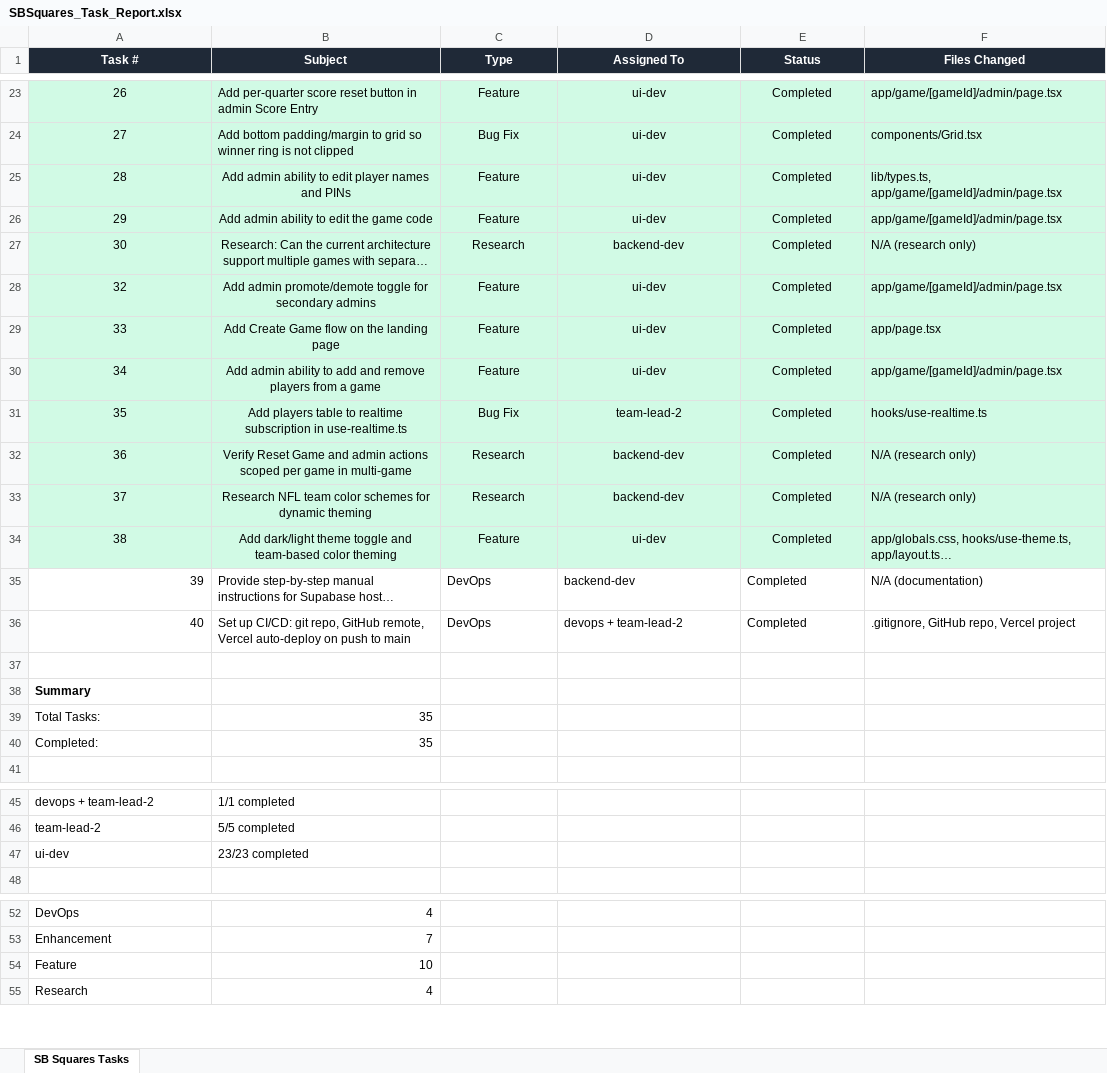
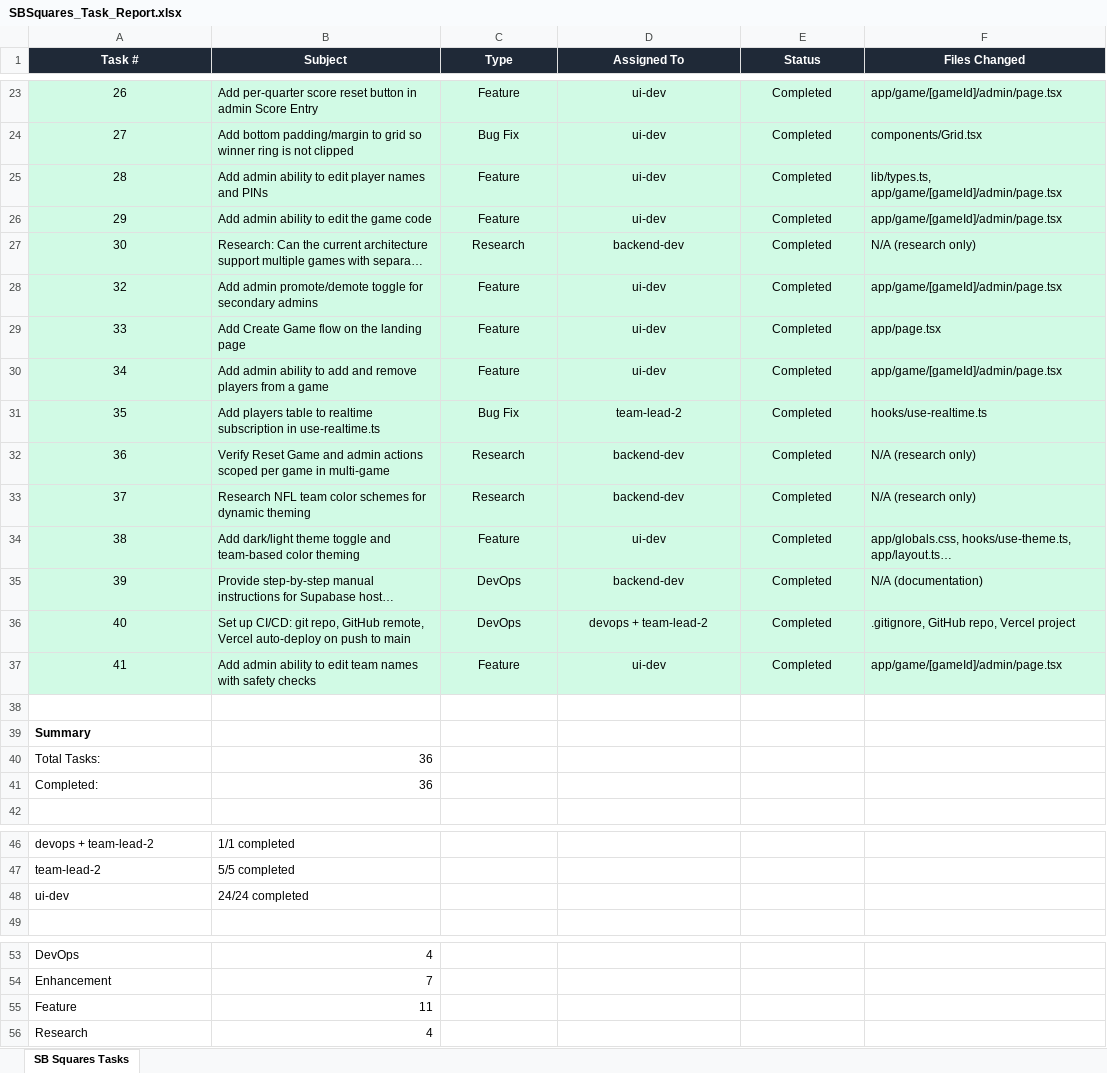
Before and after one commit to skoduri-epic/SBSquares, an Excel workbook: SBSquares_Task_Report.xlsx, sheet SB Squares Tasks, drawn as a sheet; only a part is shown, gaps mark what is left out; long unchanged cells end in …; values as stored, in another font and other column widths than the file's, no borders; addresses are those after the commit; the diff names each change by its address in the sheet, - before the commit and + after, or states it on an @@ line.

```diff
--- a/SBSquares_Task_Report.xlsx (sheet SB Squares Tasks)
+++ b/SBSquares_Task_Report.xlsx (sheet SB Squares Tasks)
-B25:B34 alignment: center
+B25:B34 alignment: left
-A35:F36 fill: none
+A35:F36 fill: #D1FAE5
-A35:A36 alignment: right
+A35:A36 alignment: center
-C35:E36 alignment: left
+C35:E36 alignment: center
+row 37: 41 | Add admin ability to edit team names with safety checks | Feature | ui-dev | Completed | app/game/[gameId]/admin/page.tsx
-B40:B41 (Subject): 35
+B40:B41 (Subject): 36
-B48 (Subject): 23/23 completed
+B48 (Subject): 24/24 completed
-B55 (Subject): 10
+B55 (Subject): 11
```
Also changed, not shown: 4 other files.
